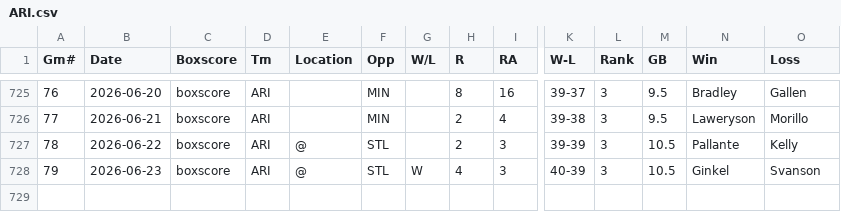
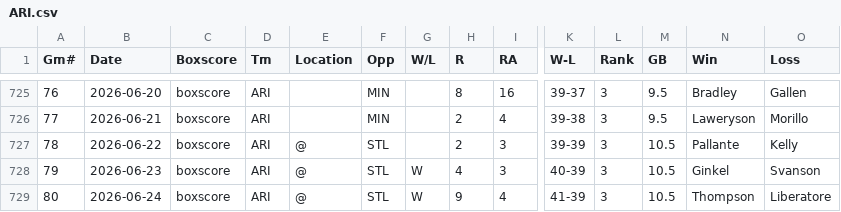
Before and after one commit to ironmanics/mlb-data, a CSV file: data/gamelogs/ARI.csv, drawn as a sheet; only a part is shown, gaps mark what is left out; rows hold the shown columns only; the diff names each change by its address in the sheet, - before the commit and + after, or states it on an @@ line.

Commit message:
Add 1 game(s) for ARI — 2026-06-25

```diff
--- a/data/gamelogs/ARI.csv
+++ b/data/gamelogs/ARI.csv
+row 729: 80 | 2026-06-24 | boxscore | ARI | @ | STL | W | 9 | 4 | 41-39 | 3 | 10.5 | Thompson | Liberatore
```
